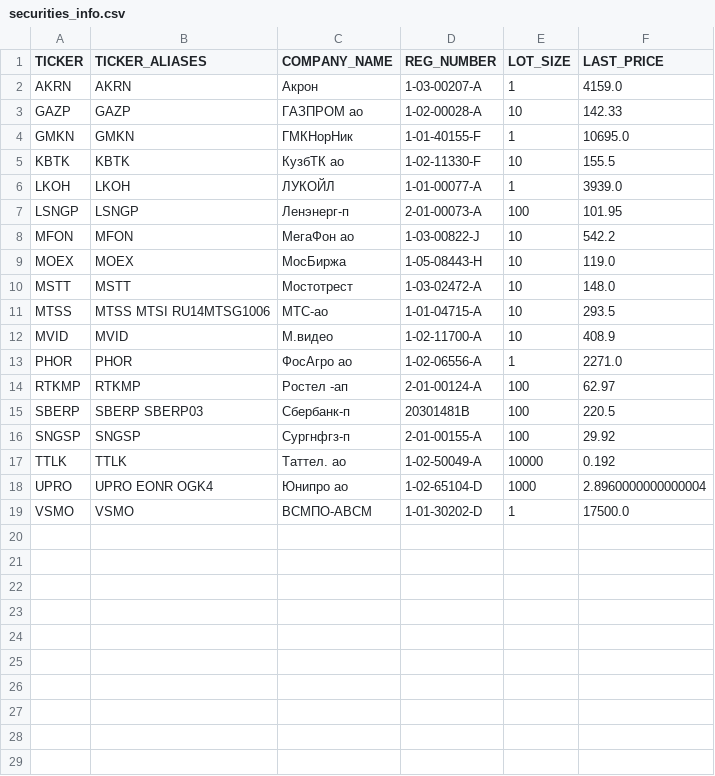
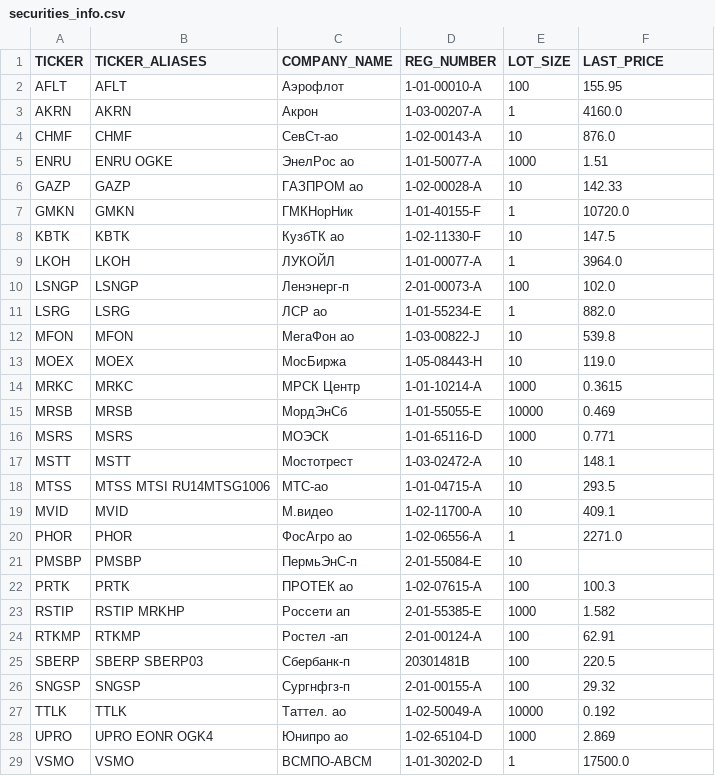
Before and after one commit to WLM1ke/poptimizer_old, a CSV file: data/securities_info/securities_info.csv, drawn as a sheet.

```diff
--- a/data/securities_info/securities_info.csv
+++ b/data/securities_info/securities_info.csv
@@ -1,19 +1,29 @@
 TICKER,TICKER_ALIASES        ,COMPANY_NAME,REG_NUMBER  ,LOT_SIZE,LAST_PRICE
-AKRN  ,AKRN                  ,Акрон       ,1-03-00207-A,1       ,4159.0
+AFLT  ,AFLT                  ,Аэрофлот    ,1-01-00010-A,100     ,155.95
+AKRN  ,AKRN                  ,Акрон       ,1-03-00207-A,1       ,4160.0
+CHMF  ,CHMF                  ,СевСт-ао    ,1-02-00143-A,10      ,876.0
+ENRU  ,ENRU OGKE             ,ЭнелРос ао  ,1-01-50077-A,1000    ,1.51
 GAZP  ,GAZP                  ,ГАЗПРОМ ао  ,1-02-00028-A,10      ,142.33
-GMKN  ,GMKN                  ,ГМКНорНик   ,1-01-40155-F,1       ,10695.0
-KBTK  ,KBTK                  ,КузбТК ао   ,1-02-11330-F,10      ,155.5
-LKOH  ,LKOH                  ,ЛУКОЙЛ      ,1-01-00077-A,1       ,3939.0
-LSNGP ,LSNGP                 ,Ленэнерг-п  ,2-01-00073-A,100     ,101.95
-MFON  ,MFON                  ,МегаФон ао  ,1-03-00822-J,10      ,542.2
+GMKN  ,GMKN                  ,ГМКНорНик   ,1-01-40155-F,1       ,10720.0
+KBTK  ,KBTK                  ,КузбТК ао   ,1-02-11330-F,10      ,147.5
+LKOH  ,LKOH                  ,ЛУКОЙЛ      ,1-01-00077-A,1       ,3964.0
+LSNGP ,LSNGP                 ,Ленэнерг-п  ,2-01-00073-A,100     ,102.0
+LSRG  ,LSRG                  ,ЛСР ао      ,1-01-55234-E,1       ,882.0
+MFON  ,MFON                  ,МегаФон ао  ,1-03-00822-J,10      ,539.8
 MOEX  ,MOEX                  ,МосБиржа    ,1-05-08443-H,10      ,119.0
-MSTT  ,MSTT                  ,Мостотрест  ,1-03-02472-A,10      ,148.0
+MRKC  ,MRKC                  ,МРСК Центр  ,1-01-10214-A,1000    ,0.3615
+MRSB  ,MRSB                  ,МордЭнСб    ,1-01-55055-E,10000   ,0.469
+MSRS  ,MSRS                  ,МОЭСК       ,1-01-65116-D,1000    ,0.771
+MSTT  ,MSTT                  ,Мостотрест  ,1-03-02472-A,10      ,148.1
 MTSS  ,MTSS MTSI RU14MTSG1006,МТС-ао      ,1-01-04715-A,10      ,293.5
-MVID  ,MVID                  ,М.видео     ,1-02-11700-A,10      ,408.9
+MVID  ,MVID                  ,М.видео     ,1-02-11700-A,10      ,409.1
 PHOR  ,PHOR                  ,ФосАгро ао  ,1-02-06556-A,1       ,2271.0
-RTKMP ,RTKMP                 ,Ростел -ап  ,2-01-00124-A,100     ,62.97
+PMSBP ,PMSBP                 ,ПермьЭнС-п  ,2-01-55084-E,10      ,
+PRTK  ,PRTK                  ,ПРОТЕК ао   ,1-02-07615-A,100     ,100.3
+RSTIP ,RSTIP MRKHP           ,Россети ап  ,2-01-55385-E,1000    ,1.582
+RTKMP ,RTKMP                 ,Ростел -ап  ,2-01-00124-A,100     ,62.91
 SBERP ,SBERP SBERP03         ,Сбербанк-п  ,20301481B   ,100     ,220.5
-SNGSP ,SNGSP                 ,Сургнфгз-п  ,2-01-00155-A,100     ,29.92
+SNGSP ,SNGSP                 ,Сургнфгз-п  ,2-01-00155-A,100     ,29.32
 TTLK  ,TTLK                  ,Таттел. ао  ,1-02-50049-A,10000   ,0.192
-UPRO  ,UPRO EONR OGK4        ,Юнипро ао   ,1-02-65104-D,1000    ,2.8960000000000004
+UPRO  ,UPRO EONR OGK4        ,Юнипро ао   ,1-02-65104-D,1000    ,2.869
 VSMO  ,VSMO                  ,ВСМПО-АВСМ  ,1-01-30202-D,1       ,17500.0
```
Also changed, not shown: data/quotes/MFON.csv, data/quotes/MSRS.csv, 14 other files.
